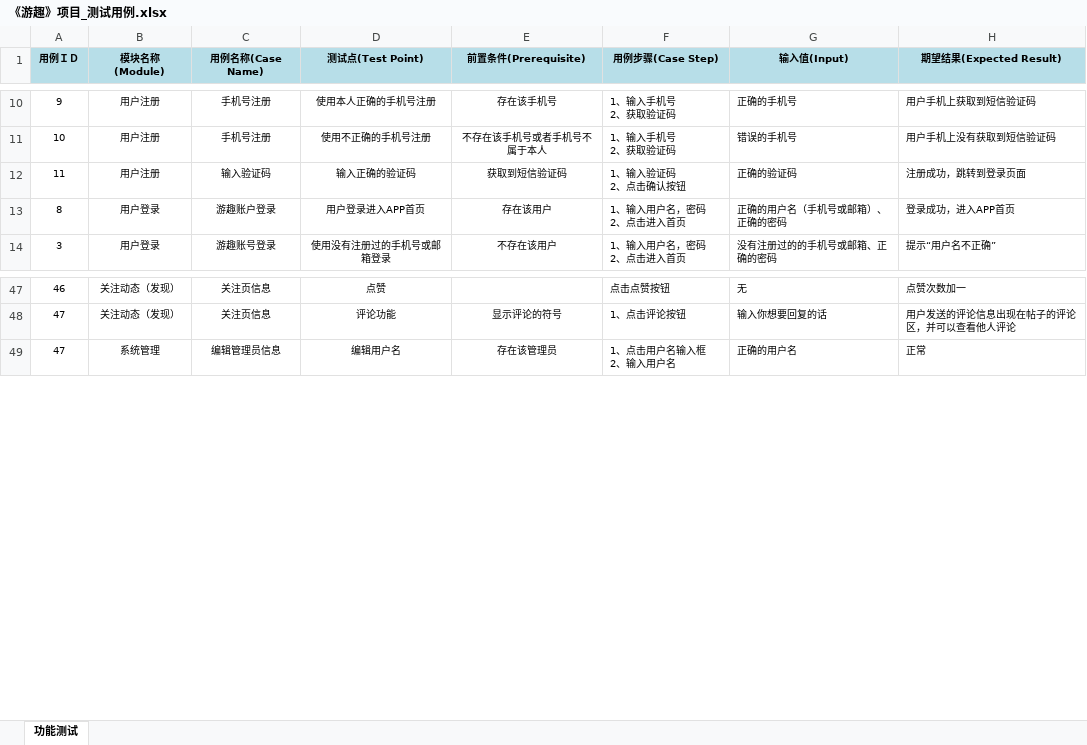
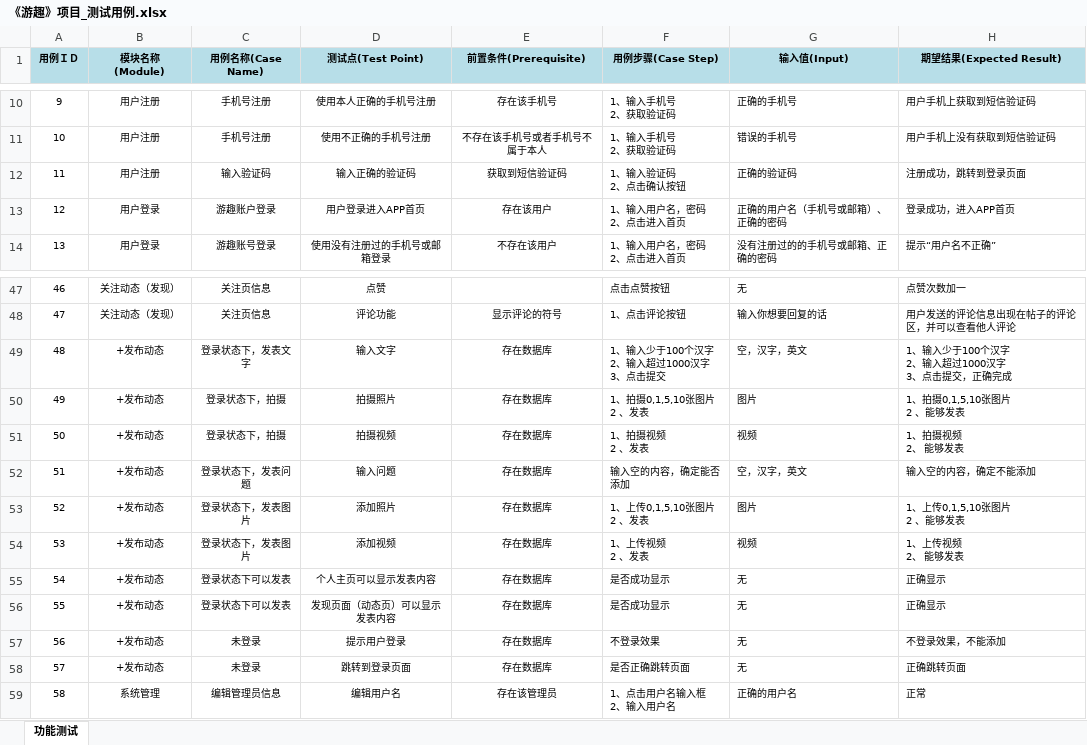
Before and after one commit to mengqj/youqu, an Excel workbook: docs/2.项目规划/《游趣》项目_测试用例.xlsx, sheet 功能测试, drawn as a sheet; only a part is shown, gaps mark what is left out; values as stored, in another font and other column widths than the file's, no borders; ↵ is a line break in a cell; the diff names each change by its address in the sheet, - before the commit and + after, or states it on an @@ line.

Commit message:
添加了 +发布动态 模块的测试用例

```diff
--- a/docs/2.项目规划/《游趣》项目_测试用例.xlsx (sheet 功能测试)
+++ b/docs/2.项目规划/《游趣》项目_测试用例.xlsx (sheet 功能测试)
@@ column A (用例ＩＤ) renumbered from row 13 down @@
+row 49: 48 | +发布动态 | 登录状态下，发表文字 | 输入文字 | 存在数据库 | 1、输入少于100个汉字 ↵ 2、输入超过1000汉字 ↵ 3、点击提交 | 空，汉字，英文 | 1、输入少于100个汉字 ↵ 2、输入超过1000汉字 ↵ 3、点击提交，正确完成
+row 50: 49 | +发布动态 | 登录状态下，拍摄 | 拍摄照片 | 存在数据库 | 1、拍摄0,1,5,10张图片 ↵ 2 、发表 | 图片 | 1、拍摄0,1,5,10张图片 ↵ 2 、能够发表
+row 51: 50 | +发布动态 | 登录状态下，拍摄 | 拍摄视频 | 存在数据库 | 1、拍摄视频 ↵ 2 、发表 | 视频 | 1、拍摄视频 ↵ 2、 能够发表
+row 52: 51 | +发布动态 | 登录状态下，发表问题 | 输入问题 | 存在数据库 | 输入空的内容，确定能否添加 | 空，汉字，英文 | 输入空的内容，确定不能添加
+row 53: 52 | +发布动态 | 登录状态下，发表图片 | 添加照片 | 存在数据库 | 1、上传0,1,5,10张图片 ↵ 2 、发表 | 图片 | 1、上传0,1,5,10张图片 ↵ 2 、能够发表
+row 54: 53 | +发布动态 | 登录状态下，发表图片 | 添加视频 | 存在数据库 | 1、上传视频 ↵ 2 、发表 | 视频 | 1、上传视频 ↵ 2、 能够发表
+row 55: 54 | +发布动态 | 登录状态下可以发表 | 个人主页可以显示发表内容 | 存在数据库 | 是否成功显示 | 无 | 正确显示
+row 56: 55 | +发布动态 | 登录状态下可以发表 | 发现页面（动态页）可以显示发表内容 | 存在数据库 | 是否成功显示 | 无 | 正确显示
+row 57: 56 | +发布动态 | 未登录 | 提示用户登录 | 存在数据库 | 不登录效果 | 无 | 不登录效果，不能添加
+row 58: 57 | +发布动态 | 未登录 | 跳转到登录页面 | 存在数据库 | 是否正确跳转页面 | 无 | 正确跳转页面
```
